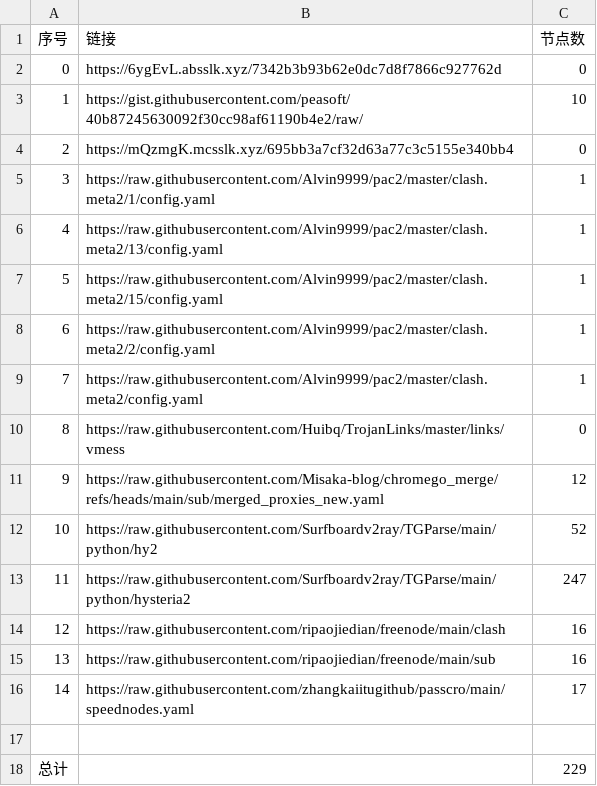
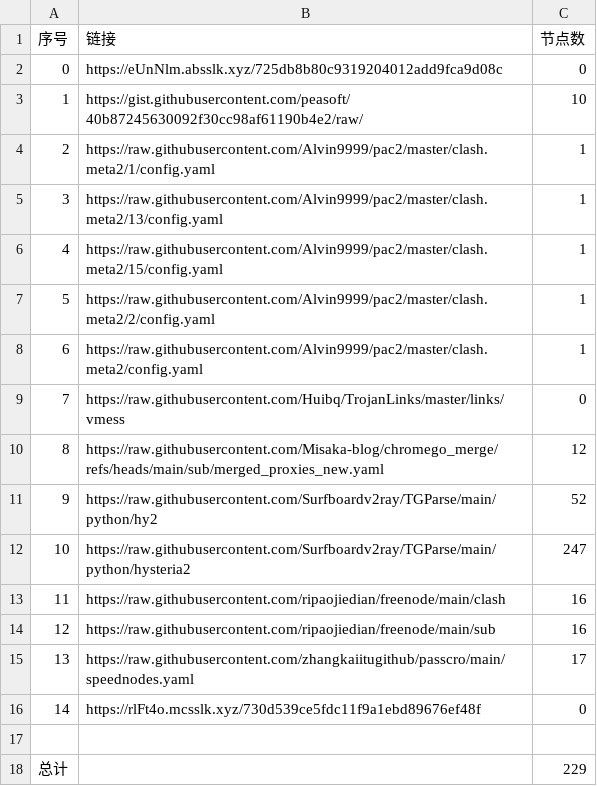
Before and after one commit to sdxinm/NoMoreWalls, a CSV file: list_result.csv, drawn as a sheet; removed rows and columns are numbered as before the commit, all else as after; the diff names each change by its address in the sheet, - before the commit and + after, or states it on an @@ line.

```diff
--- a/list_result.csv
+++ b/list_result.csv
-B2 (链接): https://6ygEvL.absslk.xyz/7342b3b93b62e0dc7d8f7866c927762d
+B2 (链接): https://eUnNlm.absslk.xyz/725db8b80c9319204012add9fca9d08c
-row 4: 2 | https://mQzmgK.mcsslk.xyz/695bb3a7cf32d63a77c3c5155e340bb4 | 0
@@ column A (序号) renumbered between rows 4 and 15 @@
+row 16: 14 | https://rlFt4o.mcsslk.xyz/730d539ce5fdc11f9a1ebd89676ef48f | 0
```
Also changed, not shown: 3 other files.
